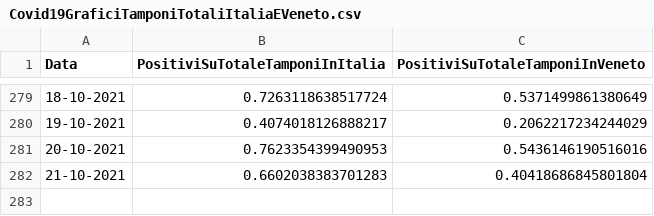
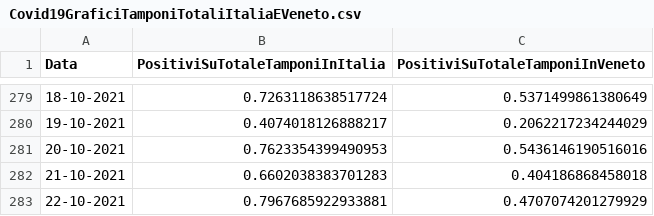
Before and after one commit to DigitalChriAri/Covid, a CSV file: Covid19GraficiTamponiTotaliItaliaEVeneto.csv, drawn as a sheet; only a part is shown, gaps mark what is left out.

```diff
--- a/Covid19GraficiTamponiTotaliItaliaEVeneto.csv
+++ b/Covid19GraficiTamponiTotaliItaliaEVeneto.csv
@@ -281,2 +281,3 @@ Data,PositiviSuTotaleTamponiInItalia,PositiviSuTotaleTamponiInVeneto
 20-10-2021,0.7623354399490953,0.5436146190516016
-21-10-2021,0.6602038383701283,0.40418686845801804
+21-10-2021,0.6602038383701283,0.404186868458018
+22-10-2021,0.7967685922933881,0.4707074201279929
```
Also changed, not shown: Covid19GraficiItaliaEVeneto.csv.
